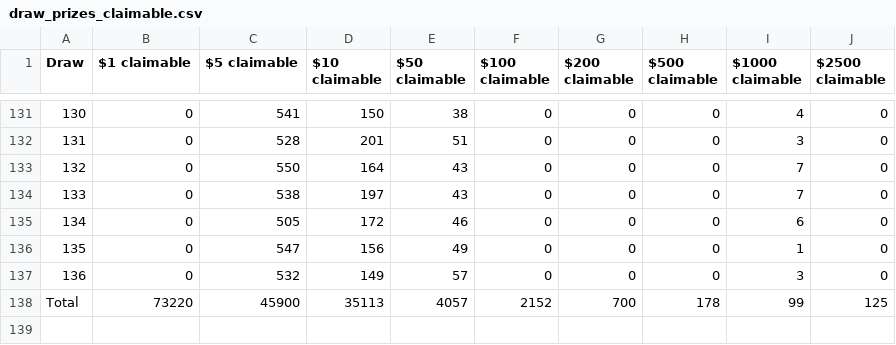
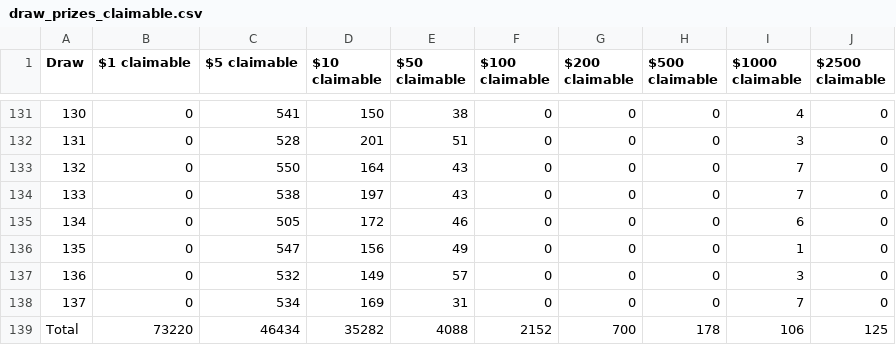
Before and after one commit to MAlvarez-0/PoolTogetherDB_Backup, a CSV file: data/draw_prizes_claimable.csv, drawn as a sheet; only a part is shown, gaps mark what is left out.

```diff
--- a/data/draw_prizes_claimable.csv
+++ b/data/draw_prizes_claimable.csv
@@ -137,2 +137,3 @@ Draw,$1 claimable,$5 claimable,$10 claimable,$50 claimable,$100 claimable,$200 c
 136,0,532,149,57,0,0,0,3,0
-Total,73220,45900,35113,4057,2152,700,178,99,125
+137,0,534,169,31,0,0,0,7,0
+Total,73220,46434,35282,4088,2152,700,178,106,125
```
Also changed, not shown: data/draw_amounts.csv, data/draw_prizes_dropped.csv, 3 other files.
